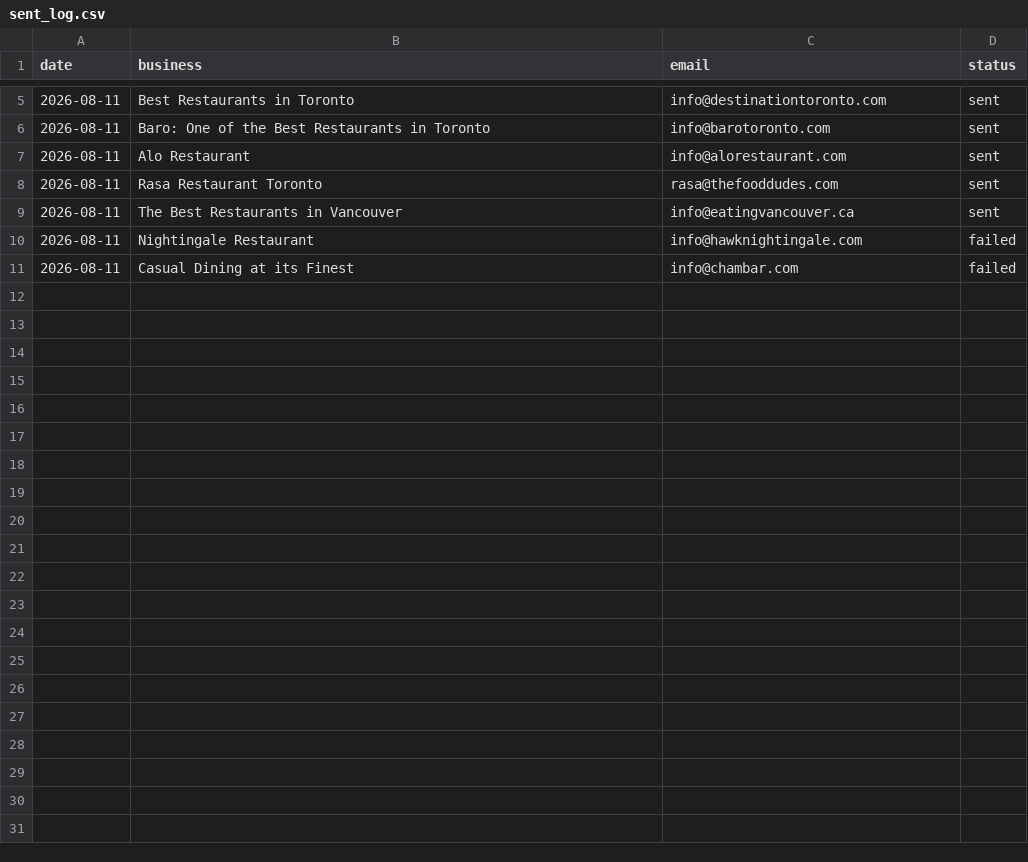
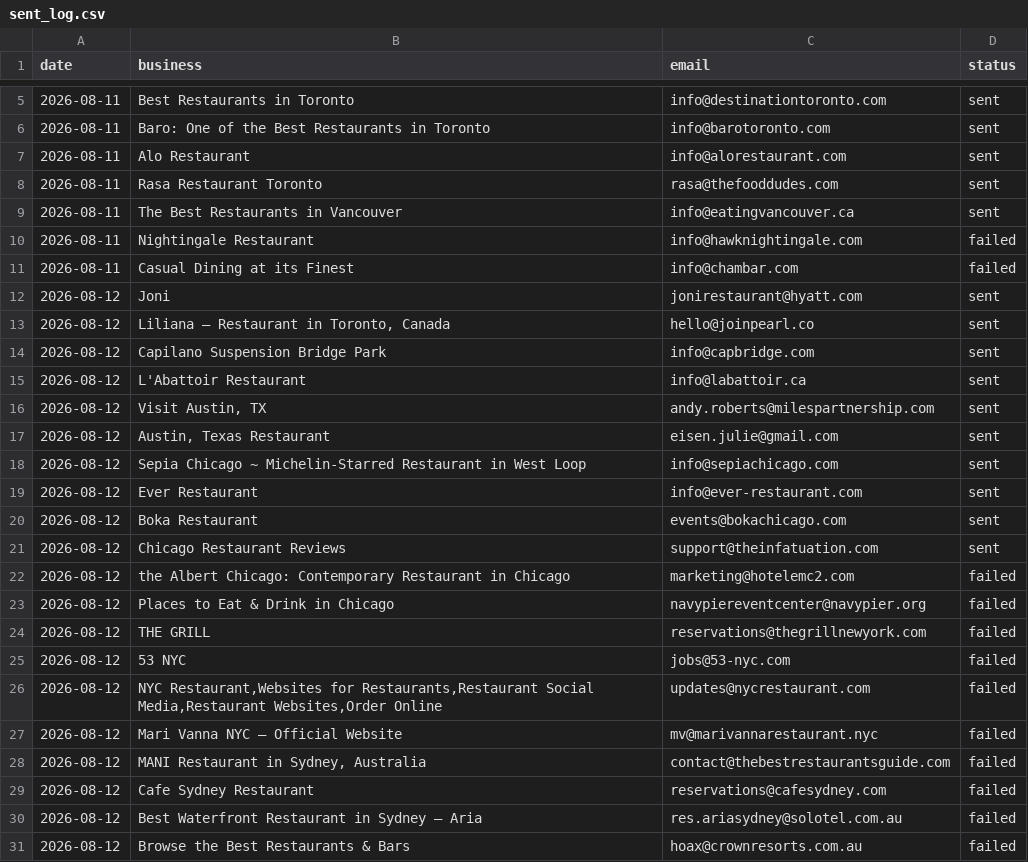
Before and after one commit to Tarunjit45/Cold-Email-Outreah-bot, a CSV file: sent_log.csv, drawn as a sheet; only a part is shown, gaps mark what is left out; the diff names each change by its address in the sheet, - before the commit and + after, or states it on an @@ line.

```diff
--- a/sent_log.csv
+++ b/sent_log.csv
+row 12: 2026-08-12 | Joni | jonirestaurant@hyatt.com | sent
+row 13: 2026-08-12 | Liliana — Restaurant in Toronto, Canada | hello@joinpearl.co | sent
+row 14: 2026-08-12 | Capilano Suspension Bridge Park | info@capbridge.com | sent
+row 15: 2026-08-12 | L'Abattoir Restaurant | info@labattoir.ca | sent
+row 16: 2026-08-12 | Visit Austin, TX | andy.roberts@milespartnership.com | sent
+row 17: 2026-08-12 | Austin, Texas Restaurant | eisen.julie@gmail.com | sent
+row 18: 2026-08-12 | Sepia Chicago ~ Michelin-Starred Restaurant in West Loop | info@sepiachicago.com | sent
+row 19: 2026-08-12 | Ever Restaurant | info@ever-restaurant.com | sent
+row 20: 2026-08-12 | Boka Restaurant | events@bokachicago.com | sent
+row 21: 2026-08-12 | Chicago Restaurant Reviews | support@theinfatuation.com | sent
+row 22: 2026-08-12 | the Albert Chicago: Contemporary Restaurant in Chicago | marketing@hotelemc2.com | failed
+row 23: 2026-08-12 | Places to Eat & Drink in Chicago | navypiereventcenter@navypier.org | failed
+row 24: 2026-08-12 | THE GRILL | reservations@thegrillnewyork.com | failed
+row 25: 2026-08-12 | 53 NYC | jobs@53-nyc.com | failed
+row 26: 2026-08-12 | NYC Restaurant,Websites for Restaurants,Restaurant Social Media,Restaurant Websites,Order Online | updates@nycrestaurant.com | failed
+row 27: 2026-08-12 | Mari Vanna NYC – Official Website | mv@marivannarestaurant.nyc | failed
+row 28: 2026-08-12 | MANI Restaurant in Sydney, Australia | contact@thebestrestaurantsguide.com | failed
+row 29: 2026-08-12 | Cafe Sydney Restaurant | reservations@cafesydney.com | failed
+row 30: 2026-08-12 | Best Waterfront Restaurant in Sydney – Aria | res.ariasydney@solotel.com.au | failed
+row 31: 2026-08-12 | Browse the Best Restaurants & Bars | hoax@crownresorts.com.au | failed
```
